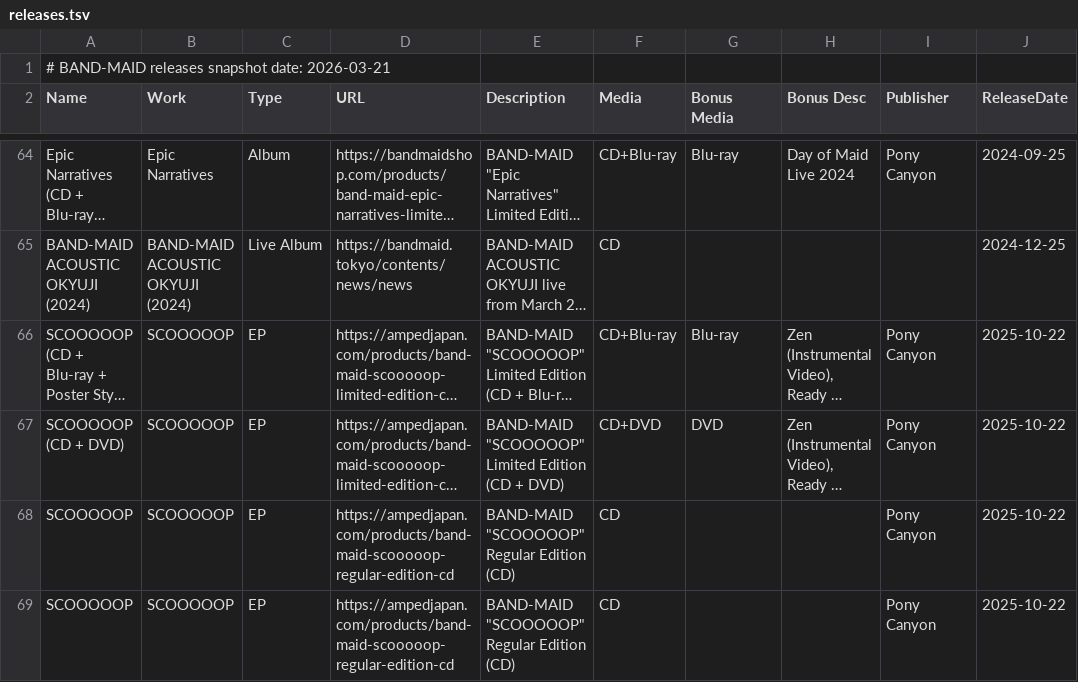
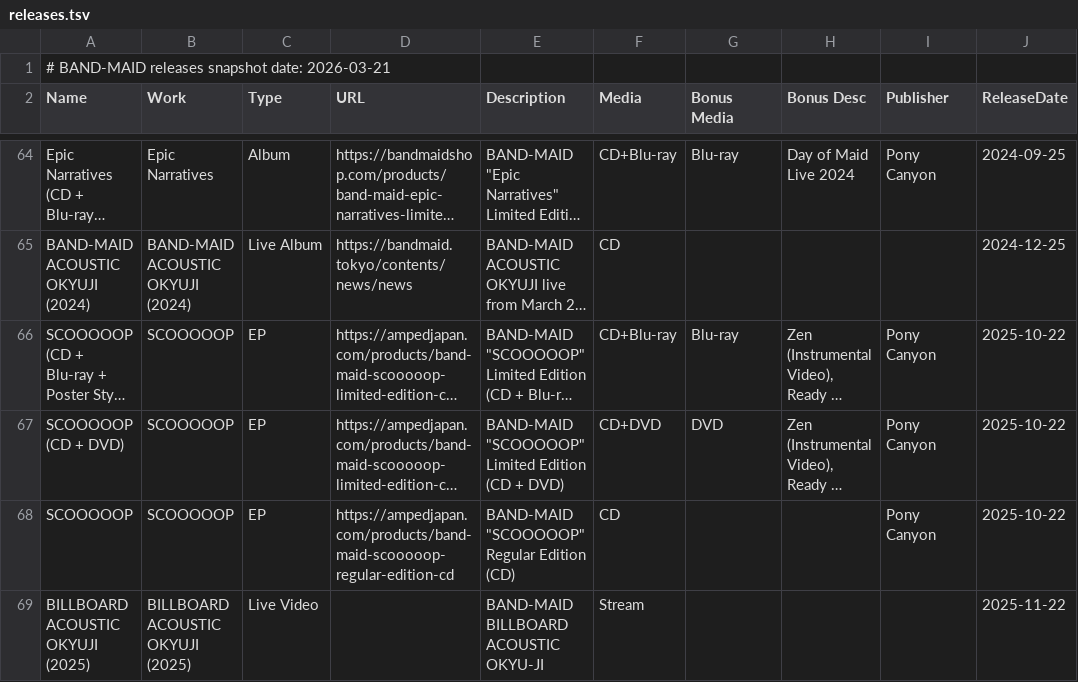
Before and after one commit to DriveTimeBM/BAND-MAID_gpt, a TSV file: releases/releases.tsv, drawn as a sheet; only a part is shown, gaps mark what is left out; long unchanged cells end in …; removed rows and columns are numbered as before the commit, all else as after; the diff names each change by its address in the sheet, - before the commit and + after, or states it on an @@ line.

```diff
--- a/releases/releases.tsv
+++ b/releases/releases.tsv
-row 69: SCOOOOOP | SCOOOOOP | EP | https://ampedjapan.com/products/band-maid-scooooop-regular-edition-cd | BAND-MAID "SCOOOOOP" Regular Edition (CD) | CD |  |  | Pony Canyon | 2025-10-22
+row 69: BILLBOARD ACOUSTIC OKYUJI (2025) | BILLBOARD ACOUSTIC OKYUJI (2025) | Live Video |  | BAND-MAID BILLBOARD ACOUSTIC OKYU-JI | Stream |  |  |  | 2025-11-22
```
Also changed, not shown: 1 other file.
